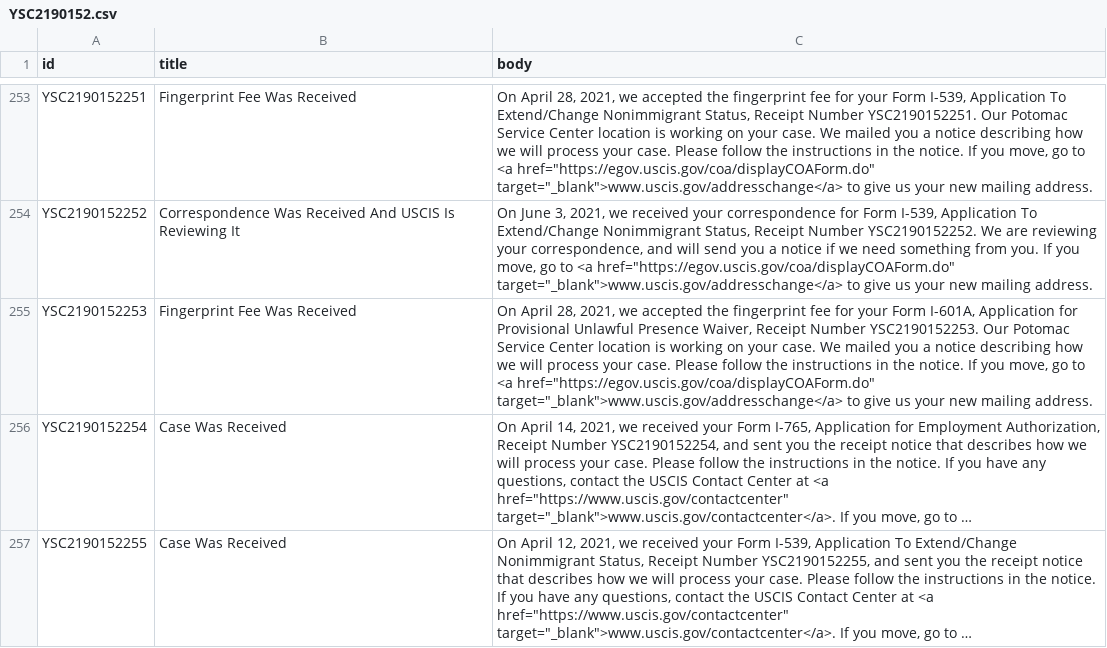
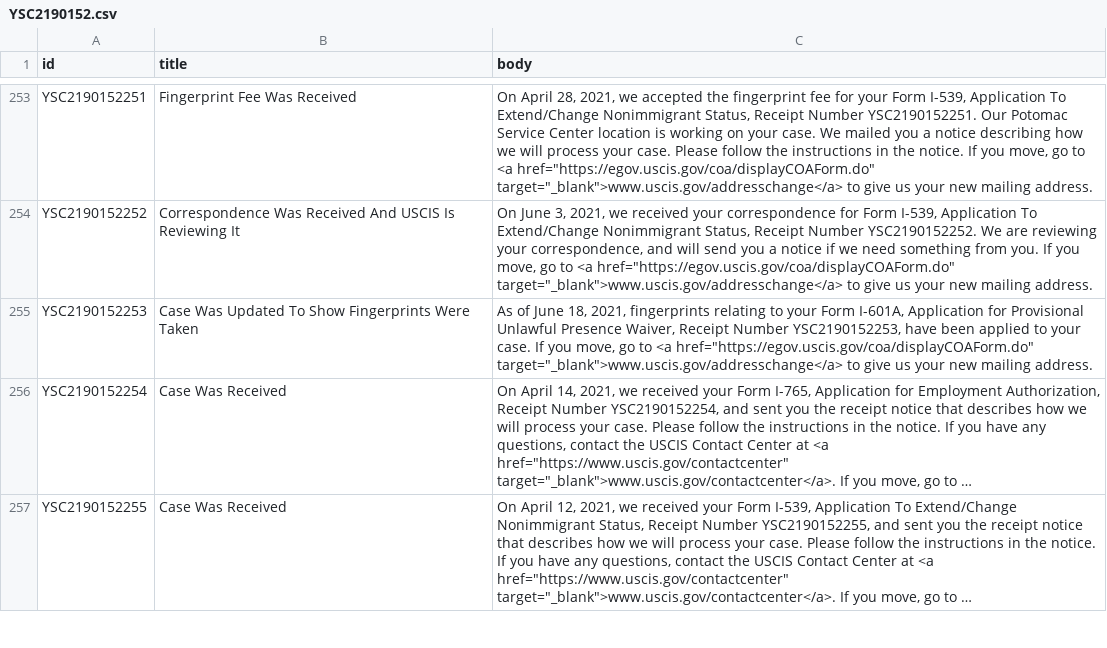
Before and after one commit to opt-lol/opt-data, a CSV file: data/YSC2190152.csv, drawn as a sheet; only a part is shown, gaps mark what is left out; long unchanged cells end in …; the diff names each change by its address in the sheet, - before the commit and + after, or states it on an @@ line.

```diff
--- a/data/YSC2190152.csv
+++ b/data/YSC2190152.csv
-B255 (title): Fingerprint Fee Was Received
+B255 (title): Case Was Updated To Show Fingerprints Were Taken
-C255 (body): On April 28, 2021, we accepted the fingerprint fee for your Form I-601A, Application for Provisional Unlawful Presence Waiver, Receipt Number YSC2190152253. Our Potomac Service Center location is working on your case. We mailed you a notice describing how we will process your case. Please follow the instructions in the notice. If you…
+C255 (body): As of June 18, 2021, fingerprints relating to your Form I-601A, Application for Provisional Unlawful Presence Waiver, Receipt Number YSC2190152253, have been applied to your case. If you…
```
Also changed, not shown: data/YSC2190124.csv, data/YSC2190130.csv, 3 other files.
